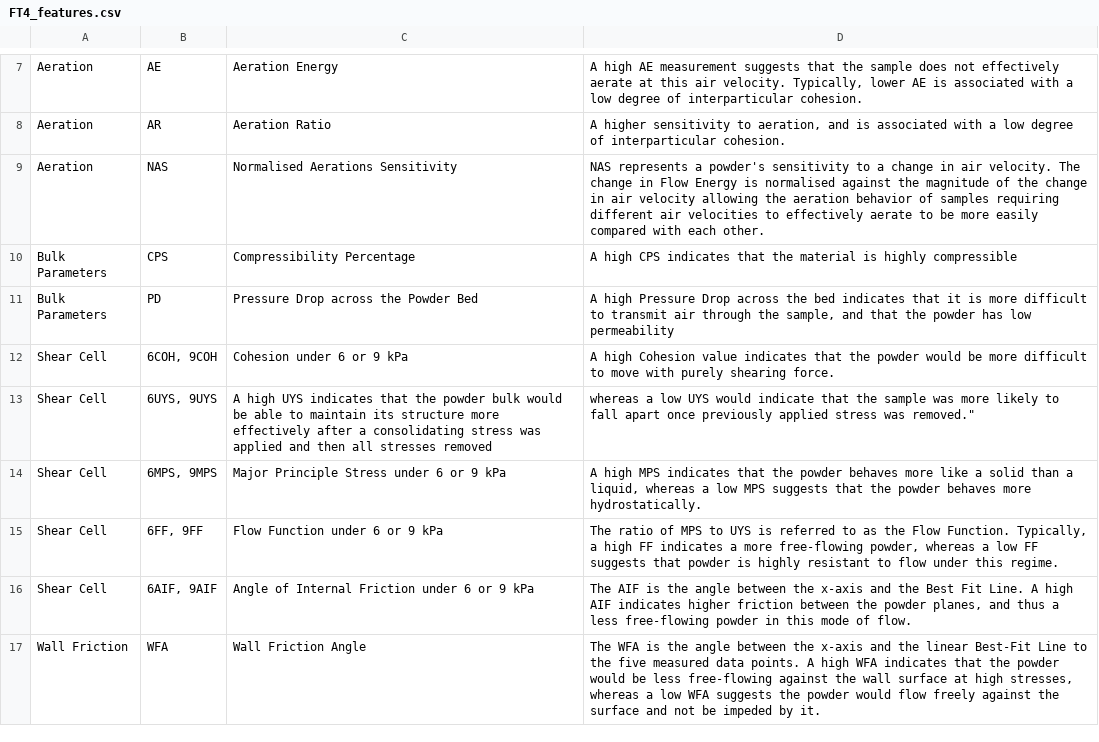
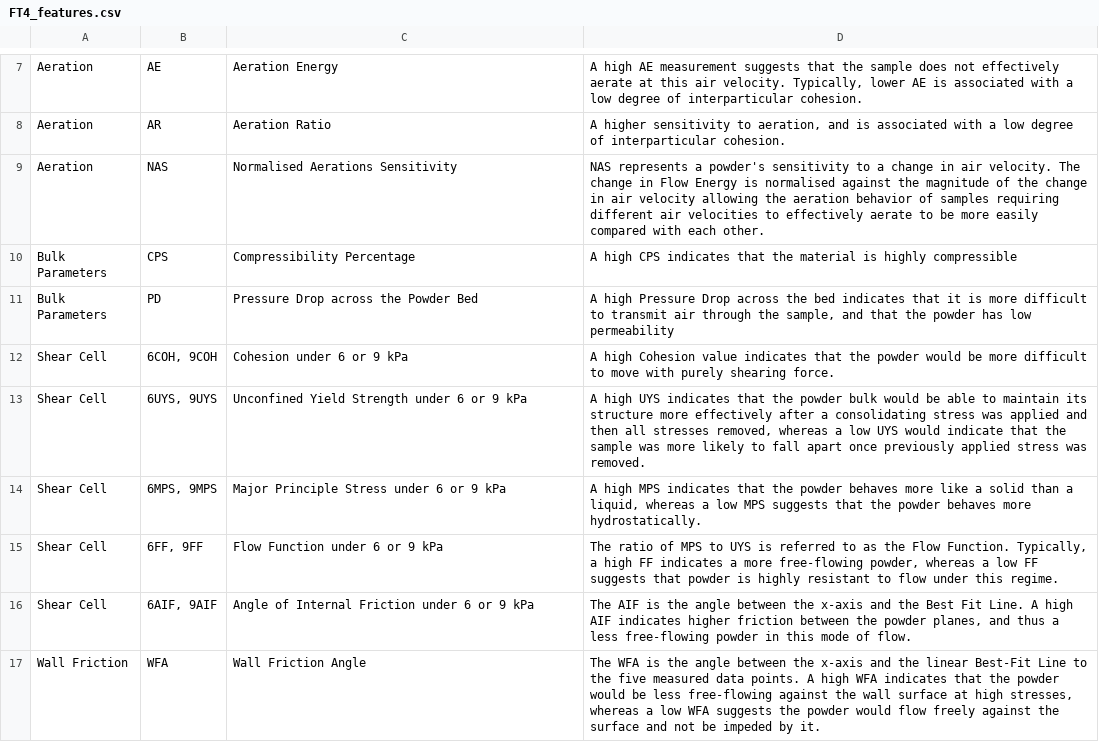
Before and after one commit to patbaek88/MCS, a CSV file: FT4_features.csv, drawn as a sheet; only a part is shown, gaps mark what is left out.

Commit message:
Update FT4_features.csv

```diff
--- a/FT4_features.csv
+++ b/FT4_features.csv
@@ -12,3 +12,3 @@ Bulk Parameters,PD,Pressure Drop across the Powder Bed,"A high Pressure Drop acr
 Shear Cell,"6COH, 9COH",Cohesion under 6 or 9 kPa,"A high Cohesion value indicates that the powder would be more difficult to move with purely shearing force."
-Shear Cell,"6UYS, 9UYS", A high UYS indicates that the powder bulk would be able to maintain its structure more effectively after a consolidating stress was applied and then all stresses removed, whereas a low UYS would indicate that the sample was more likely to fall apart once previously applied stress was removed."
+Shear Cell,"6UYS, 9UYS",Unconfined Yield Strength under 6 or 9 kPa,"A high UYS indicates that the powder bulk would be able to maintain its structure more effectively after a consolidating stress was applied and then all stresses removed, whereas a low UYS would indicate that the sample was more likely to fall apart once previously applied stress was removed."
 Shear Cell,"6MPS, 9MPS",Major Principle Stress under 6 or 9 kPa,"A high MPS indicates that the powder behaves more like a solid than a liquid, whereas a low MPS suggests that the powder behaves more hydrostatically."
```
